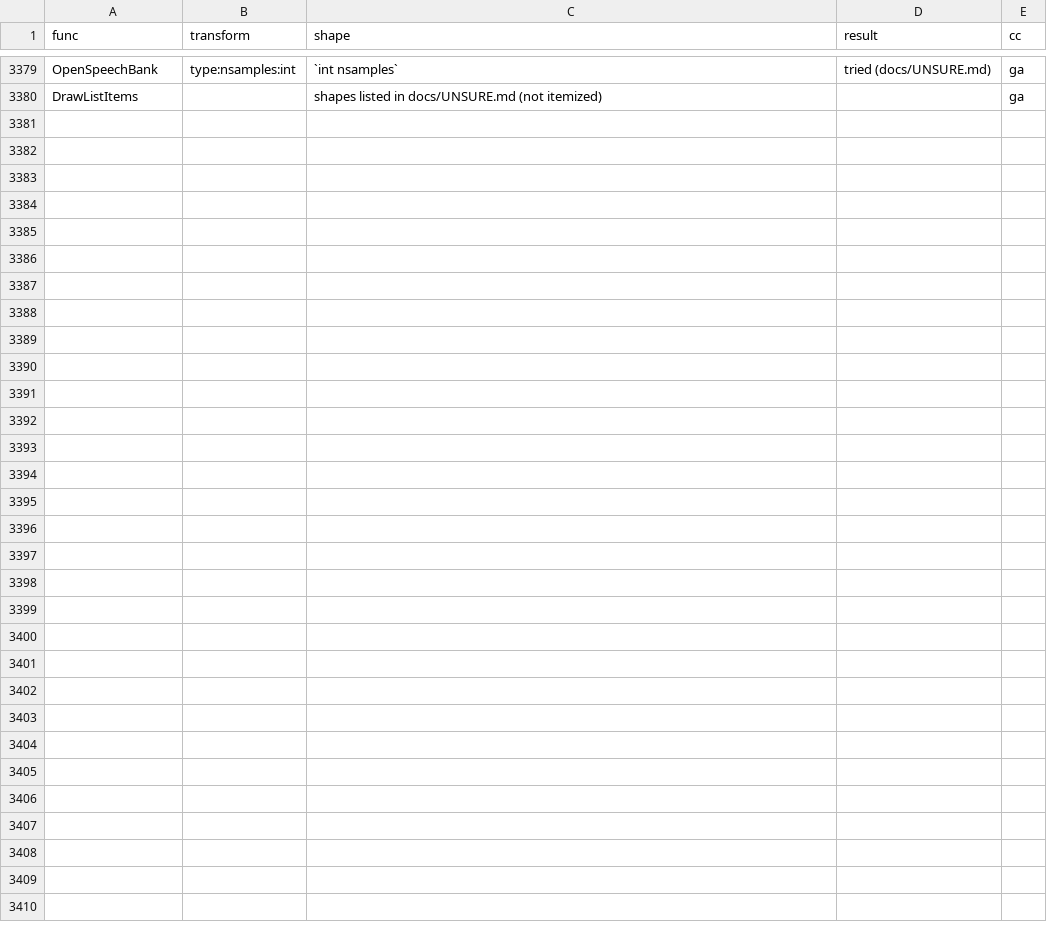
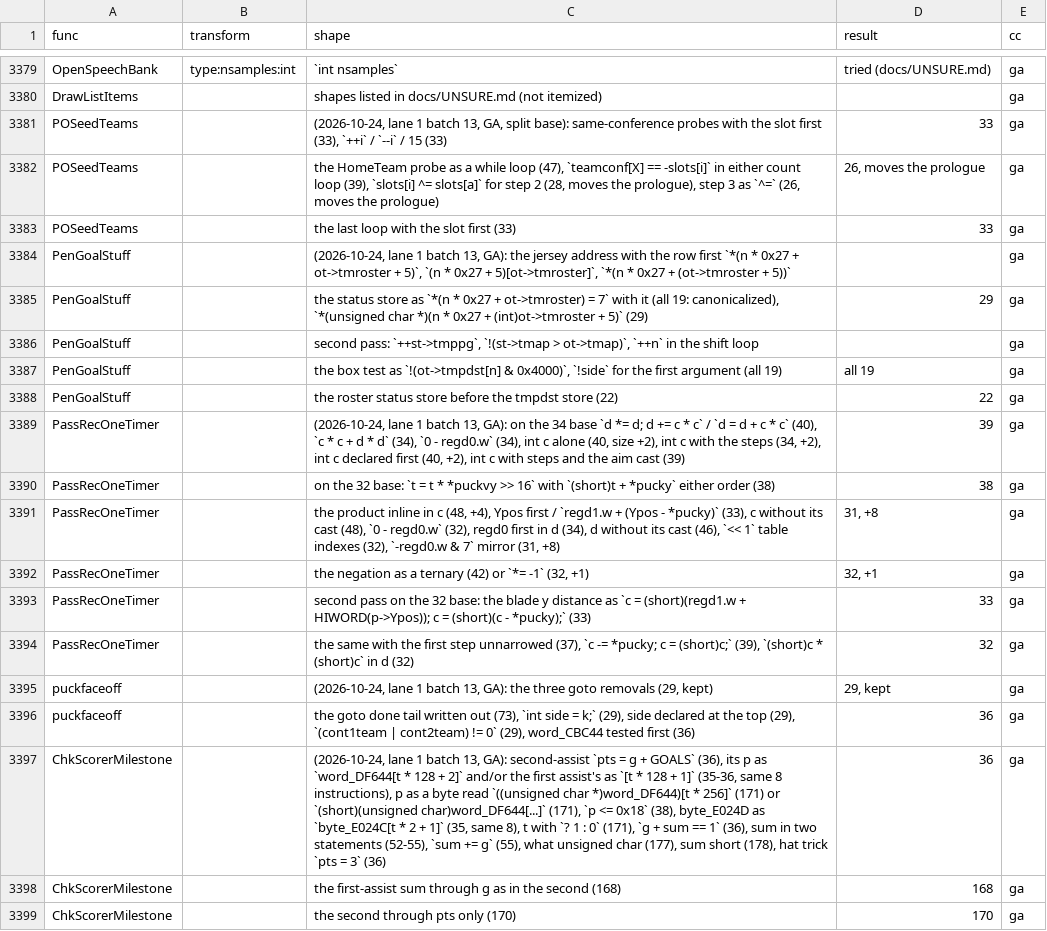
Before and after one commit to abdulahmad/NHL95PC, a CSV file: docs/unsure_tried.csv, drawn as a sheet; only a part is shown, gaps mark what is left out; the diff covers the shown part only.

```diff
--- a/docs/unsure_tried.csv
+++ b/docs/unsure_tried.csv
@@ -3380 +3380,20 @@ OpenSpeechBank,type:nsamples:int,`int nsamples`,tried (docs/UNSURE.md),ga
 DrawListItems,,shapes listed in docs/UNSURE.md (not itemized),,ga
+POSeedTeams,,"(2026-10-24, lane 1 batch 13, GA, split base): same-conference probes with the slot first (33), `++i` / `--i` / 15 (33)",33,ga
+POSeedTeams,,"the HomeTeam probe as a while loop (47), `teamconf[X] == -slots[i]` in either count loop (39), `slots[i] ^= slots[a]` for step 2 (28, moves the prologue), step 3 as `^=` (26, moves the prologue)","26, moves the prologue",ga
+POSeedTeams,,the last loop with the slot first (33),33,ga
+PenGoalStuff,,"(2026-10-24, lane 1 batch 13, GA): the jersey address with the row first `*(n * 0x27 + ot->tmroster + 5)`, `(n * 0x27 + 5)[ot->tmroster]`, `*(n * 0x27 + (ot->tmroster + 5))`",,ga
+PenGoalStuff,,"the status store as `*(n * 0x27 + ot->tmroster) = 7` with it (all 19: canonicalized), `*(unsigned char *)(n * 0x27 + (int)ot->tmroster + 5)` (29)",29,ga
+PenGoalStuff,,"second pass: `++st->tmppg`, `!(st->tmap > ot->tmap)`, `++n` in the shift loop",,ga
+PenGoalStuff,,"the box test as `!(ot->tmpdst[n] & 0x4000)`, `!side` for the first argument (all 19)",all 19,ga
+PenGoalStuff,,the roster status store before the tmpdst store (22),22,ga
+PassRecOneTimer,,"(2026-10-24, lane 1 batch 13, GA): on the 34 base `d *= d; d += c * c` / `d = d + c * c` (40), `c * c + d * d` (34), `0 - regd0.w` (34), int c alone (40, size +2), int c with the steps (34, +2), int c declared first (40, +2), int c with steps and the aim cast (39)",39,ga
+PassRecOneTimer,,on the 32 base: `t = t * *puckvy >> 16` with `(short)t + *pucky` either order (38),38,ga
+PassRecOneTimer,,"the product inline in c (48, +4), Ypos first / `regd1.w + (Ypos - *pucky)` (33), c without its cast (48), `0 - regd0.w` (32), regd0 first in d (34), d without its cast (46), `<< 1` table indexes (32), `-regd0.w & 7` mirror (31, +8)","31, +8",ga
+PassRecOneTimer,,"the negation as a ternary (42) or `*= -1` (32, +1)","32, +1",ga
+PassRecOneTimer,,second pass on the 32 base: the blade y distance as `c = (short)(regd1.w + HIWORD(p->Ypos)); c = (short)(c - *pucky);` (33),33,ga
+PassRecOneTimer,,"the same with the first step unnarrowed (37), `c -= *pucky; c = (short)c;` (39), `(short)c * (short)c` in d (32)",32,ga
+puckfaceoff,,"(2026-10-24, lane 1 batch 13, GA): the three goto removals (29, kept)","29, kept",ga
+puckfaceoff,,"the goto done tail written out (73), `int side = k;` (29), side declared at the top (29), `(cont1team | cont2team) != 0` (29), word_CBC44 tested first (36)",36,ga
+ChkScorerMilestone,,"(2026-10-24, lane 1 batch 13, GA): second-assist `pts = g + GOALS` (36), its p as `word_DF644[t * 128 + 2]` and/or the first assist's as `[t * 128 + 1]` (35-36, same 8 instructions), p as a byte read `((unsigned char *)word_DF644)[t * 256]` (171) or `(short)(unsigned char)word_DF644[...]` (171), `p <= 0x18` (38), byte_E024D as `byte_E024C[t * 2 + 1]` (35, same 8), t with `? 1 : 0` (171), `g + sum == 1` (36), sum in two statements (52-55), `sum += g` (55), what unsigned char (177), sum short (178), hat trick `pts = 3` (36)",36,ga
+ChkScorerMilestone,,the first-assist sum through g as in the second (168),168,ga
+ChkScorerMilestone,,the second through pts only (170),170,ga
```
Also changed, not shown: 20 added rows elsewhere in this file, 1 other file.
